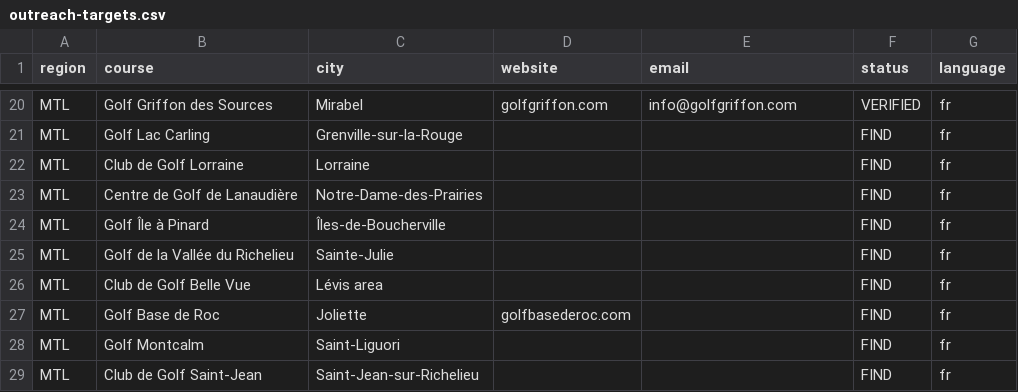
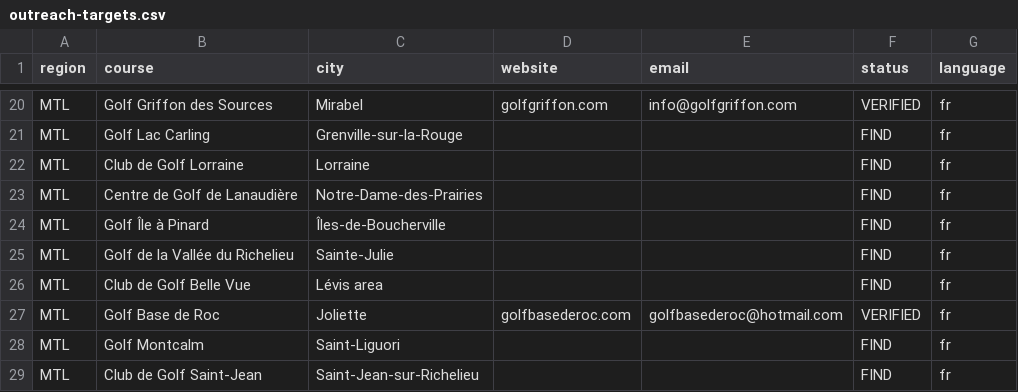
Before and after one commit to gabrielamamanestudent-wq/teetomivV2, a CSV file: outreach-targets.csv, drawn as a sheet; only a part is shown, gaps mark what is left out; the diff covers the shown part only.

```diff
--- a/outreach-targets.csv
+++ b/outreach-targets.csv
@@ -26,3 +26,3 @@ MTL,Golf de la Vallée du Richelieu,Sainte-Julie,,,FIND,fr
 MTL,Club de Golf Belle Vue,Lévis area,,,FIND,fr
-MTL,Golf Base de Roc,Joliette,golfbasederoc.com,,FIND,fr
+MTL,Golf Base de Roc,Joliette,golfbasederoc.com,golfbasederoc@hotmail.com,VERIFIED,fr
 MTL,Golf Montcalm,Saint-Liguori,,,FIND,fr
```
Also changed, not shown: 21 edited cells elsewhere in this file.
